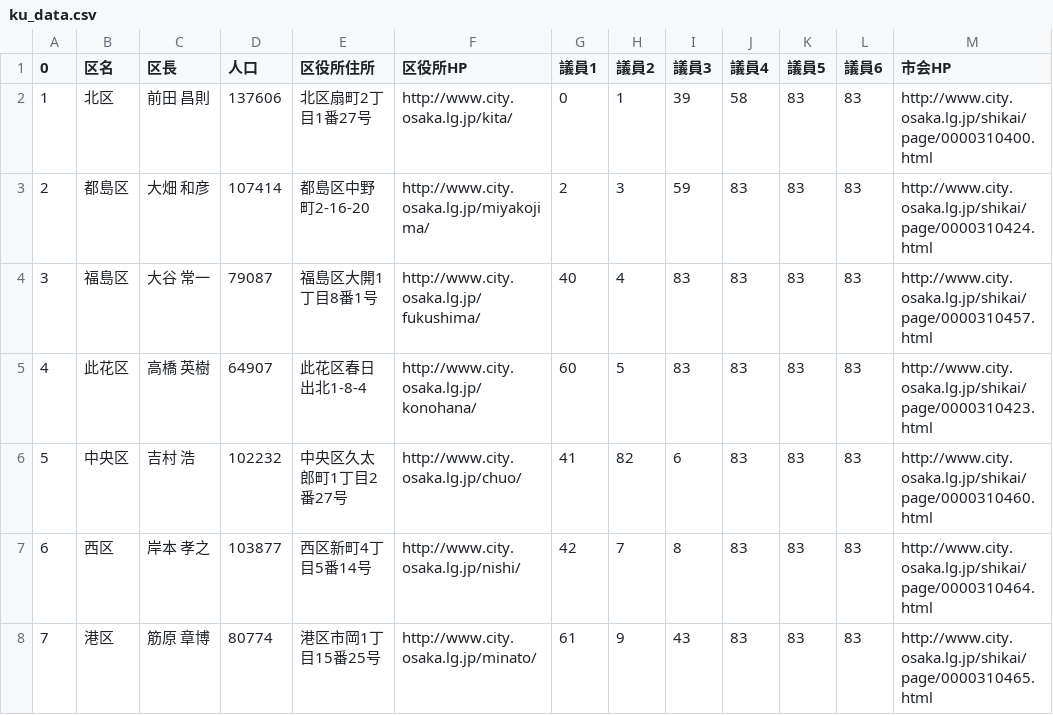
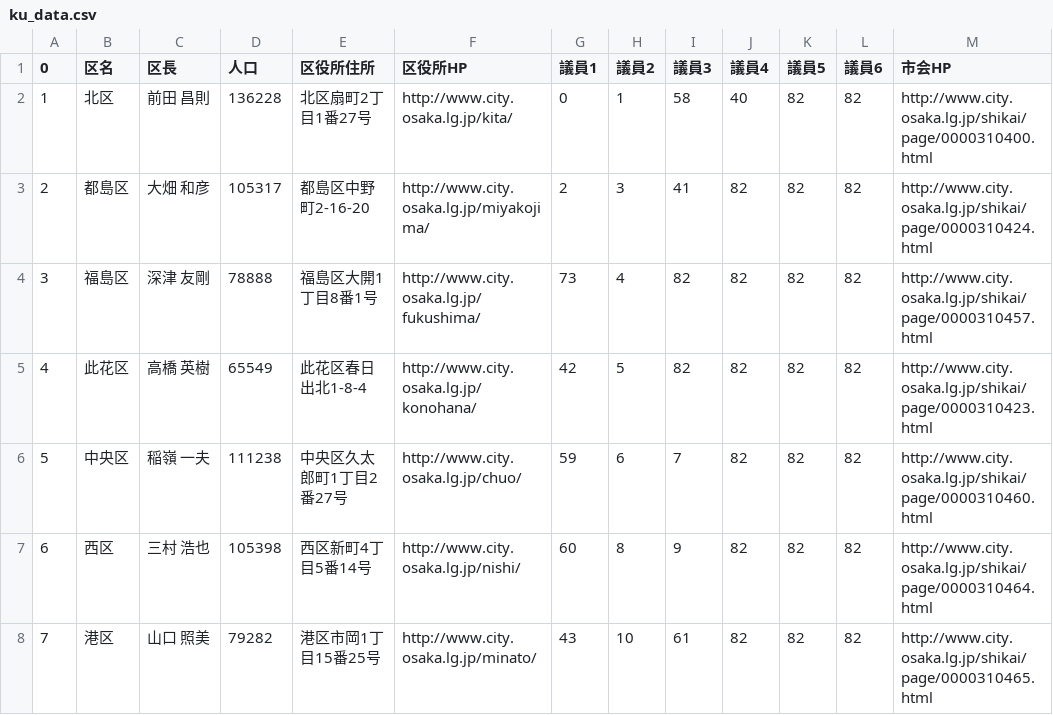
Before and after one commit to tadakazu1972/osakacity01, a CSV file: v1.1/ku_data.csv, drawn as a sheet; only a part is shown; the diff covers the shown part only.

```diff
--- a/v1.1/ku_data.csv
+++ b/v1.1/ku_data.csv
@@ -1,8 +1,8 @@
 0,区名,区長,人口,区役所住所,区役所HP,議員1,議員2,議員3,議員4,議員5,議員6,市会HP
-1,北区,前田　昌則,137606,北区扇町2丁目1番27号,http://www.city.osaka.lg.jp/kita/,0,1,39,58,83,83,http://www.city.osaka.lg.jp/shikai/page/0000310400.html
-2,都島区,大畑　和彦,107414,都島区中野町2-16-20,http://www.city.osaka.lg.jp/miyakojima/,2,3,59,83,83,83,http://www.city.osaka.lg.jp/shikai/page/0000310424.html
-3,福島区,大谷　常一,79087,福島区大開1丁目8番1号,http://www.city.osaka.lg.jp/fukushima/,40,4,83,83,83,83,http://www.city.osaka.lg.jp/shikai/page/0000310457.html
-4,此花区,高橋　英樹,64907,此花区春日出北1-8-4,http://www.city.osaka.lg.jp/konohana/,60,5,83,83,83,83,http://www.city.osaka.lg.jp/shikai/page/0000310423.html
-5,中央区,吉村　浩,102232,中央区久太郎町1丁目2番27号,http://www.city.osaka.lg.jp/chuo/,41,82,6,83,83,83,http://www.city.osaka.lg.jp/shikai/page/0000310460.html
-6,西区,岸本　孝之,103877,西区新町4丁目5番14号,http://www.city.osaka.lg.jp/nishi/,42,7,8,83,83,83,http://www.city.osaka.lg.jp/shikai/page/0000310464.html
-7,港区,筋原　章博,80774,港区市岡1丁目15番25号,http://www.city.osaka.lg.jp/minato/,61,9,43,83,83,83,http://www.city.osaka.lg.jp/shikai/page/0000310465.html
+1,北区,前田　昌則,136228,北区扇町2丁目1番27号,http://www.city.osaka.lg.jp/kita/,0,1,58,40,82,82,http://www.city.osaka.lg.jp/shikai/page/0000310400.html
+2,都島区,大畑　和彦,105317,都島区中野町2-16-20,http://www.city.osaka.lg.jp/miyakojima/,2,3,41,82,82,82,http://www.city.osaka.lg.jp/shikai/page/0000310424.html
+3,福島区,深津　友剛,78888,福島区大開1丁目8番1号,http://www.city.osaka.lg.jp/fukushima/,73,4,82,82,82,82,http://www.city.osaka.lg.jp/shikai/page/0000310457.html
+4,此花区,高橋　英樹,65549,此花区春日出北1-8-4,http://www.city.osaka.lg.jp/konohana/,42,5,82,82,82,82,http://www.city.osaka.lg.jp/shikai/page/0000310423.html
+5,中央区,稲嶺　一夫,111238,中央区久太郎町1丁目2番27号,http://www.city.osaka.lg.jp/chuo/,59,6,7,82,82,82,http://www.city.osaka.lg.jp/shikai/page/0000310460.html
+6,西区,三村　浩也,105398,西区新町4丁目5番14号,http://www.city.osaka.lg.jp/nishi/,60,8,9,82,82,82,http://www.city.osaka.lg.jp/shikai/page/0000310464.html
+7,港区,山口　照美,79282,港区市岡1丁目15番25号,http://www.city.osaka.lg.jp/minato/,43,10,61,82,82,82,http://www.city.osaka.lg.jp/shikai/page/0000310465.html
```
Also changed, not shown: 128 edited cells elsewhere in this file, v1.1/council_data.csv, 2 other files.
